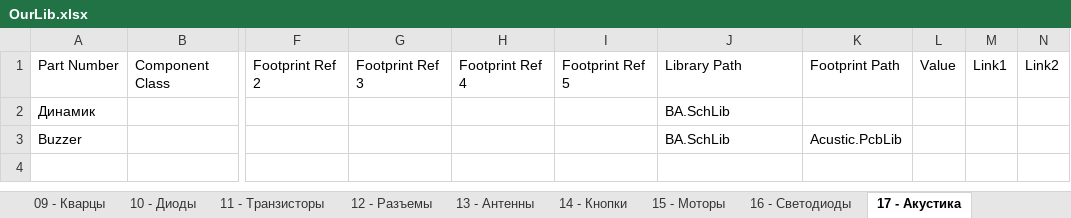
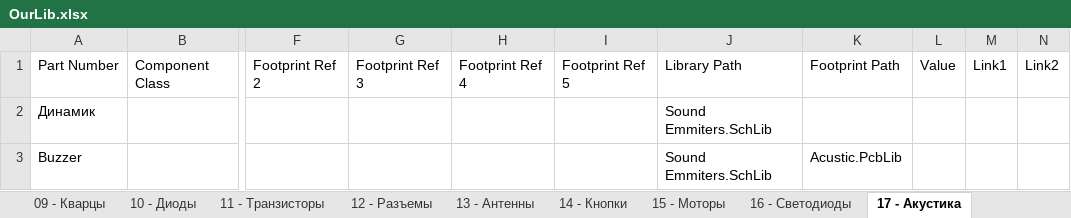
Before and after one commit to siroshy/my-altium-library, an Excel workbook: OurLib.xlsx, sheet 17 - Акустика, drawn as a sheet; only a part is shown, gaps mark what is left out; values as stored, in another font and other column widths than the file's, no borders; the diff names each change by its address in the sheet, - before the commit and + after, or states it on an @@ line.

```diff
--- a/OurLib.xlsx (sheet 17 - Акустика)
+++ b/OurLib.xlsx (sheet 17 - Акустика)
-J2:J3: BA.SchLib
+J2:J3: Sound Emmiters.SchLib
```
Also changed, not shown: sheet 10 - Диоды, sheet 11 - Транзисторы, 6 other files.
